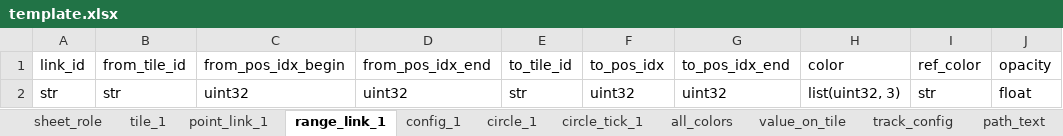
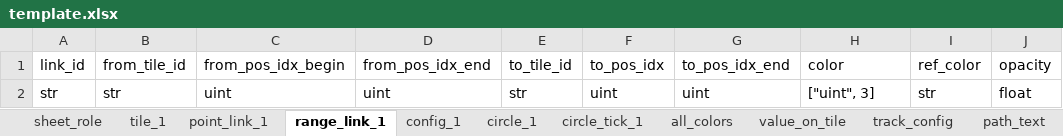
Before and after one commit to huangfeidian/circos, an Excel workbook: data/template.xlsx, sheet range_link_1, drawn as a sheet; values as stored, in another font and other column widths than the file's, no borders; the diff names each change by its address in the sheet, - before the commit and + after, or states it on an @@ line.

```diff
--- a/data/template.xlsx (sheet range_link_1)
+++ b/data/template.xlsx (sheet range_link_1)
-C2: uint32
+C2: uint
-D2: uint32
+D2: uint
-F2: uint32
+F2: uint
-G2: uint32
+G2: uint
-H2: list(uint32, 3)
+H2: ["uint", 3]
```
Also changed, not shown: sheet circle_tick_1, sheet config_1, sheet circle_1, sheet path_text, sheet point_link_1, sheet tile_1, 3 more sheets, data/pi10000.xlsx, data/point_track_test.xlsx, 24 other files.
